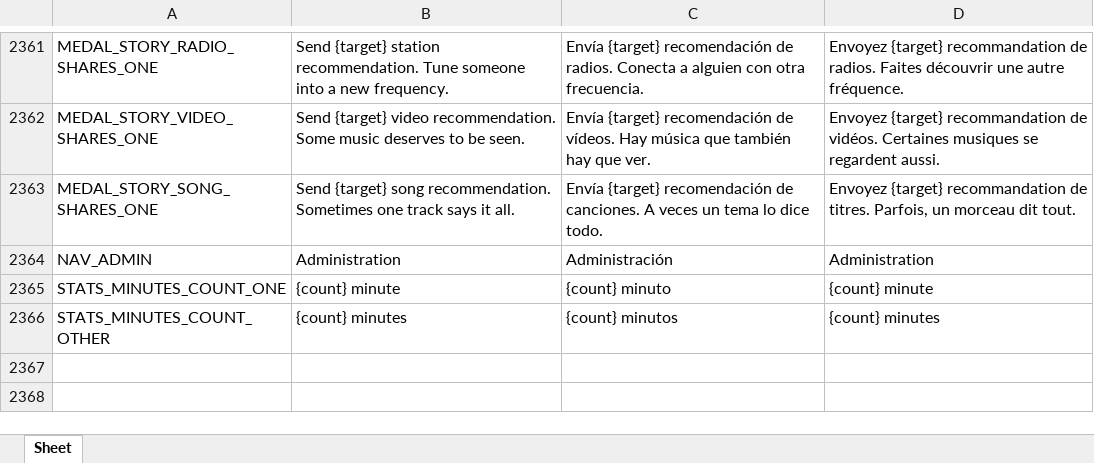
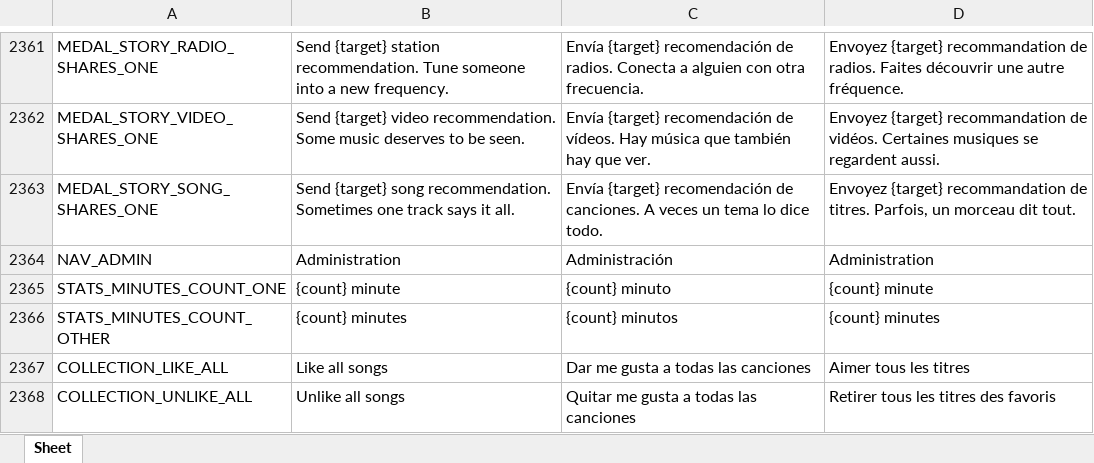
Before and after one commit to Icass1/rockit, an Excel workbook: Vocabulary.xlsx, sheet Sheet, drawn as a sheet; only a part is shown, gaps mark what is left out; values as stored, in another font and other column widths than the file's, no borders; table styles not drawn; the diff names each change by its address in the sheet, - before the commit and + after, or states it on an @@ line.

Commit message:
Add collection favorites and fix mobile stats, settings and storage

```diff
--- a/Vocabulary.xlsx (sheet Sheet)
+++ b/Vocabulary.xlsx (sheet Sheet)
+row 2367: COLLECTION_LIKE_ALL | Like all songs | Dar me gusta a todas las canciones | Aimer tous les titres
+row 2368: COLLECTION_UNLIKE_ALL | Unlike all songs | Quitar me gusta a todas las canciones | Retirer tous les titres des favoris
```
Also changed, not shown: 29 other files.
